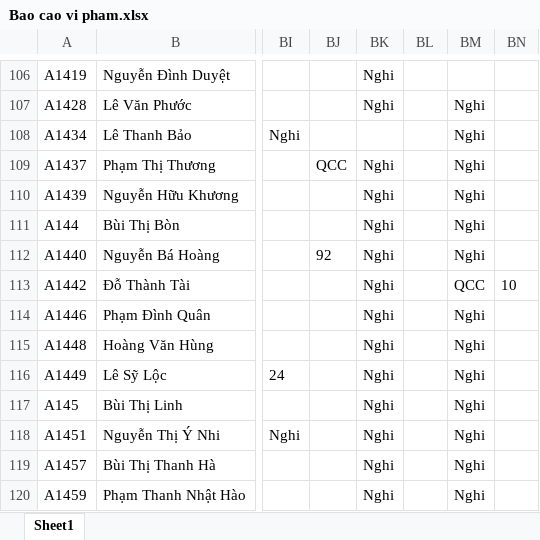
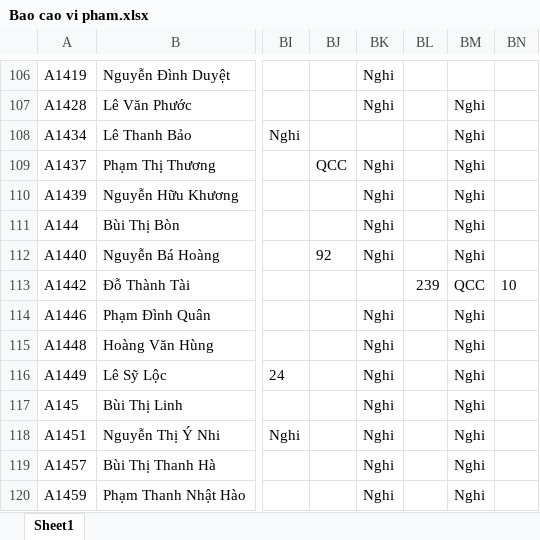
Before and after one commit to Skymanking/cham-cong, an Excel workbook: convert/Bao cao vi pham.xlsx, sheet Sheet1, drawn as a sheet; only a part is shown, gaps mark what is left out; values as stored, in another font and other column widths than the file's, no borders; the diff names each change by its address in the sheet, - before the commit and + after, or states it on an @@ line.

```diff
--- a/convert/Bao cao vi pham.xlsx (sheet Sheet1)
+++ b/convert/Bao cao vi pham.xlsx (sheet Sheet1)
-BK113: Nghi
+BK113: (empty)
-BL113: (empty)
+BL113: 239
```
Also changed, not shown: convert/Cong_thang_4.xlsx, convert/inout.xlsx, 11 other files.
